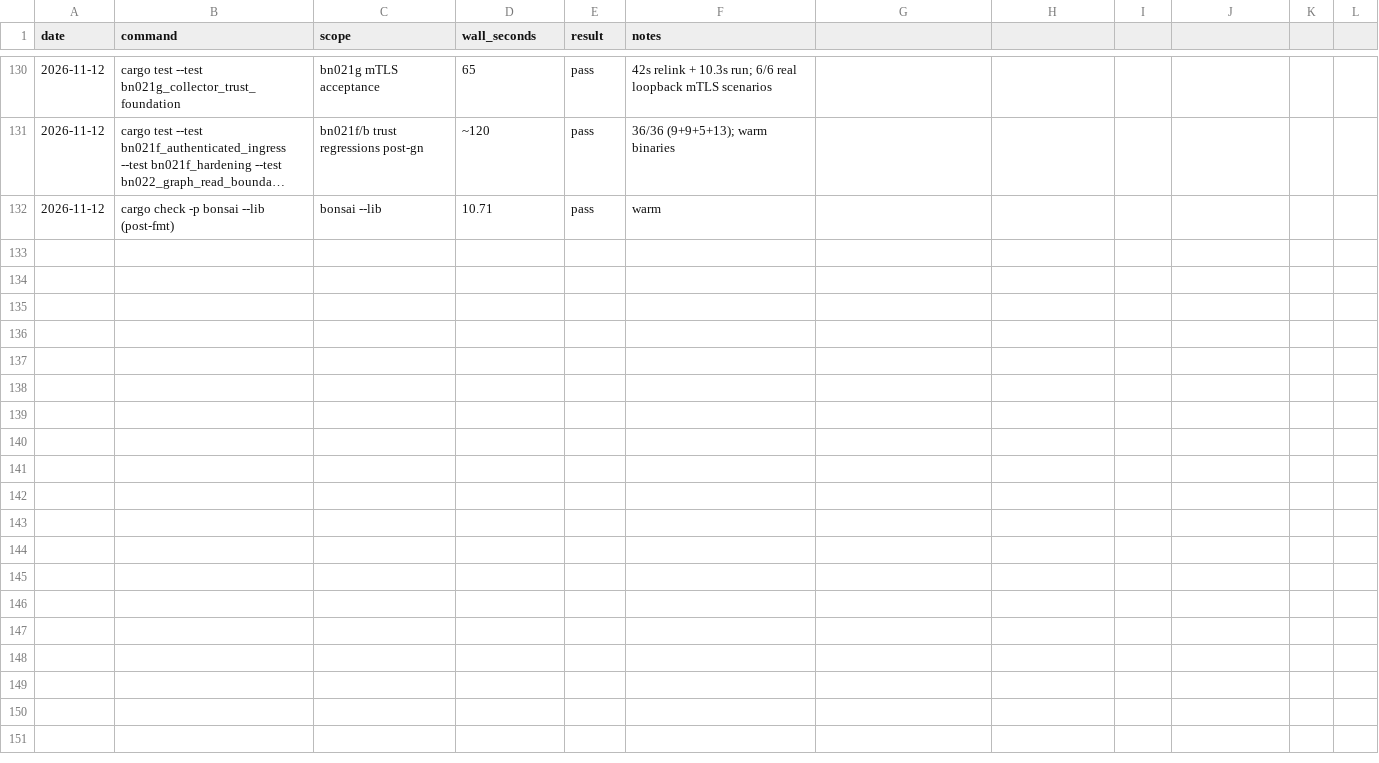
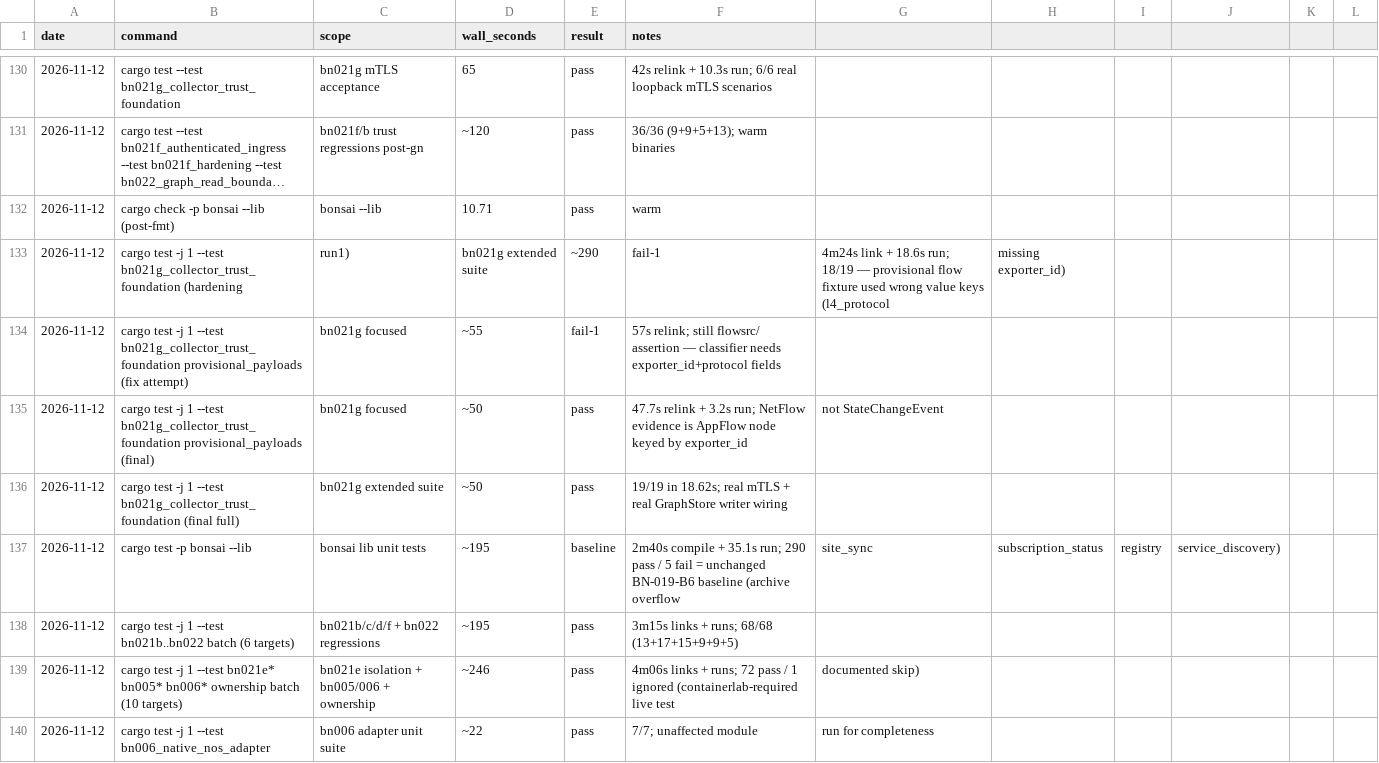
Before and after one commit to g-arjuna/bonsai, a CSV file: docs/build-times/runs.csv, drawn as a sheet; only a part is shown, gaps mark what is left out; long unchanged cells end in …; the diff names each change by its address in the sheet, - before the commit and + after, or states it on an @@ line.

```diff
--- a/docs/build-times/runs.csv
+++ b/docs/build-times/runs.csv
+row 133: 2026-11-12 | cargo test -j 1 --test bn021g_collector_trust_foundation (hardening | run1) | bn021g extended suite | ~290 | fail-1 | 4m24s link + 18.6s run; 18/19 — provisional flow fixture used wrong value keys (l4_protocol | missing exporter_id)
+row 134: 2026-11-12 | cargo test -j 1 --test bn021g_collector_trust_foundation provisional_payloads (fix attempt) | bn021g focused | ~55 | fail-1 | 57s relink; still flowsrc/ assertion — classifier needs exporter_id+protocol fields
+row 135: 2026-11-12 | cargo test -j 1 --test bn021g_collector_trust_foundation provisional_payloads (final) | bn021g focused | ~50 | pass | 47.7s relink + 3.2s run; NetFlow evidence is AppFlow node keyed by exporter_id | not StateChangeEvent
+row 136: 2026-11-12 | cargo test -j 1 --test bn021g_collector_trust_foundation (final full) | bn021g extended suite | ~50 | pass | 19/19 in 18.62s; real mTLS + real GraphStore writer wiring
+row 137: 2026-11-12 | cargo test -p bonsai --lib | bonsai lib unit tests | ~195 | baseline | 2m40s compile + 35.1s run; 290 pass / 5 fail = unchanged BN-019-B6 baseline (archive overflow | site_sync | subscription_status | registry | service_discovery)
+row 138: 2026-11-12 | cargo test -j 1 --test bn021b..bn022 batch (6 targets) | bn021b/c/d/f + bn022 regressions | ~195 | pass | 3m15s links + runs; 68/68 (13+17+15+9+9+5)
+row 139: 2026-11-12 | cargo test -j 1 --test bn021e* bn005* bn006* ownership batch (10 targets) | bn021e isolation + bn005/006 + ownership | ~246 | pass | 4m06s links + runs; 72 pass / 1 ignored (containerlab-required live test | documented skip)
+row 140: 2026-11-12 | cargo test -j 1 --test bn006_native_nos_adapter | bn006 adapter unit suite | ~22 | pass | 7/7; unaffected module | run for completeness
```
Also changed, not shown: 11 other files.
